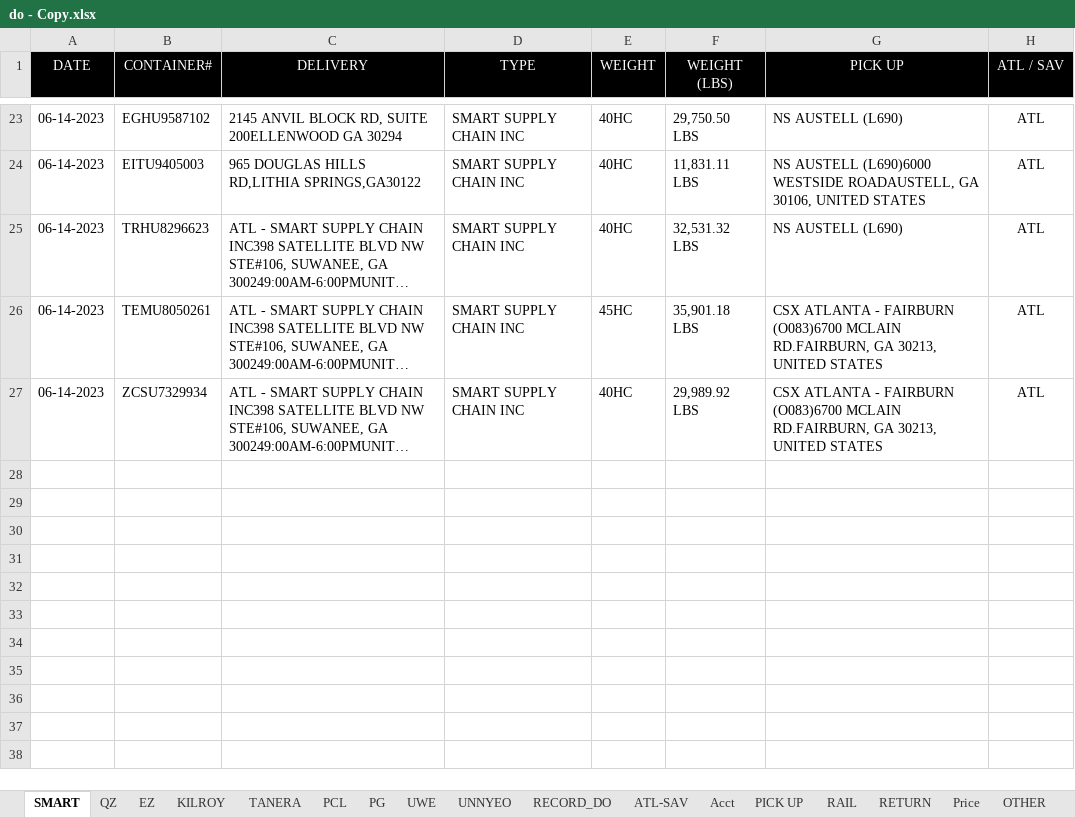
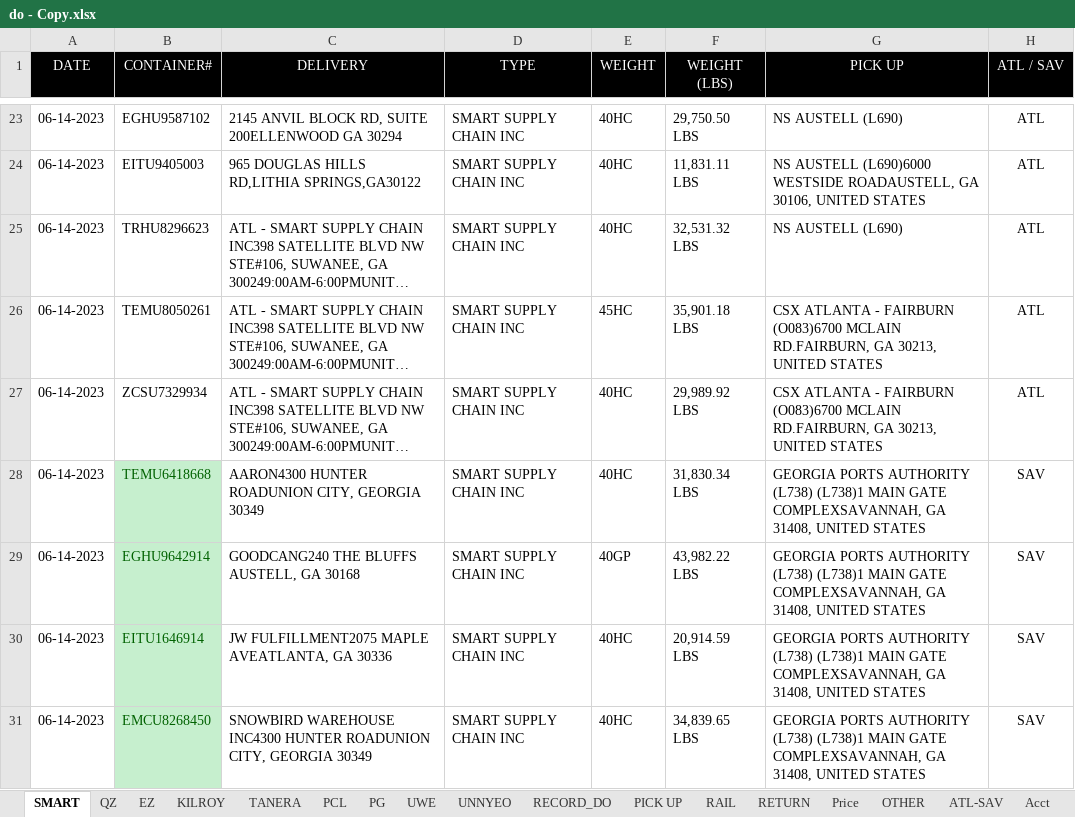
Before and after one commit to sampeng0876/Team-Collaboration, an Excel workbook: do - Copy.xlsx, sheet SMART, drawn as a sheet; only a part is shown, gaps mark what is left out; long unchanged cells end in …; values as stored, in another font and other column widths than the file's, no borders; the diff names each change by its address in the sheet, - before the commit and + after, or states it on an @@ line.

```diff
--- a/do - Copy.xlsx (sheet SMART)
+++ b/do - Copy.xlsx (sheet SMART)
@@ sheet tab order changed: SMART | QZ | EZ | KILROY | TANERA | PCL | PG | UWE | UNNYEO | RECORD_DO | PICK UP | RAIL | RETURN | Price | OTHER | ATL-SAV | Acct @@
+row 28: 06-14-2023 | TEMU6418668 | AARON4300 HUNTER ROADUNION CITY, GEORGIA 30349 | SMART SUPPLY CHAIN INC | 40HC | 31,830.34 LBS | GEORGIA PORTS AUTHORITY (L738) (L738)1 MAIN GATE COMPLEXSAVANNAH, GA 31408, UNITED STATES | SAV
+row 29: 06-14-2023 | EGHU9642914 | GOODCANG240 THE BLUFFS AUSTELL, GA 30168 | SMART SUPPLY CHAIN INC | 40GP | 43,982.22 LBS | GEORGIA PORTS AUTHORITY (L738) (L738)1 MAIN GATE COMPLEXSAVANNAH, GA 31408, UNITED STATES | SAV
+row 30: 06-14-2023 | EITU1646914 | JW FULFILLMENT2075 MAPLE AVEATLANTA, GA 30336 | SMART SUPPLY CHAIN INC | 40HC | 20,914.59 LBS | GEORGIA PORTS AUTHORITY (L738) (L738)1 MAIN GATE COMPLEXSAVANNAH, GA 31408, UNITED STATES | SAV
+row 31: 06-14-2023 | EMCU8268450 | SNOWBIRD WAREHOUSE INC4300 HUNTER ROADUNION CITY, GEORGIA 30349 | SMART SUPPLY CHAIN INC | 40HC | 34,839.65 LBS | GEORGIA PORTS AUTHORITY (L738) (L738)1 MAIN GATE COMPLEXSAVANNAH, GA 31408, UNITED STATES | SAV
```
Also changed, not shown: sheet PICK UP, sheet RECORD_DO, sheet UWE, sheet QZ, sheet KILROY, sheet PCL, other sheet tabs, do.xlsx.
